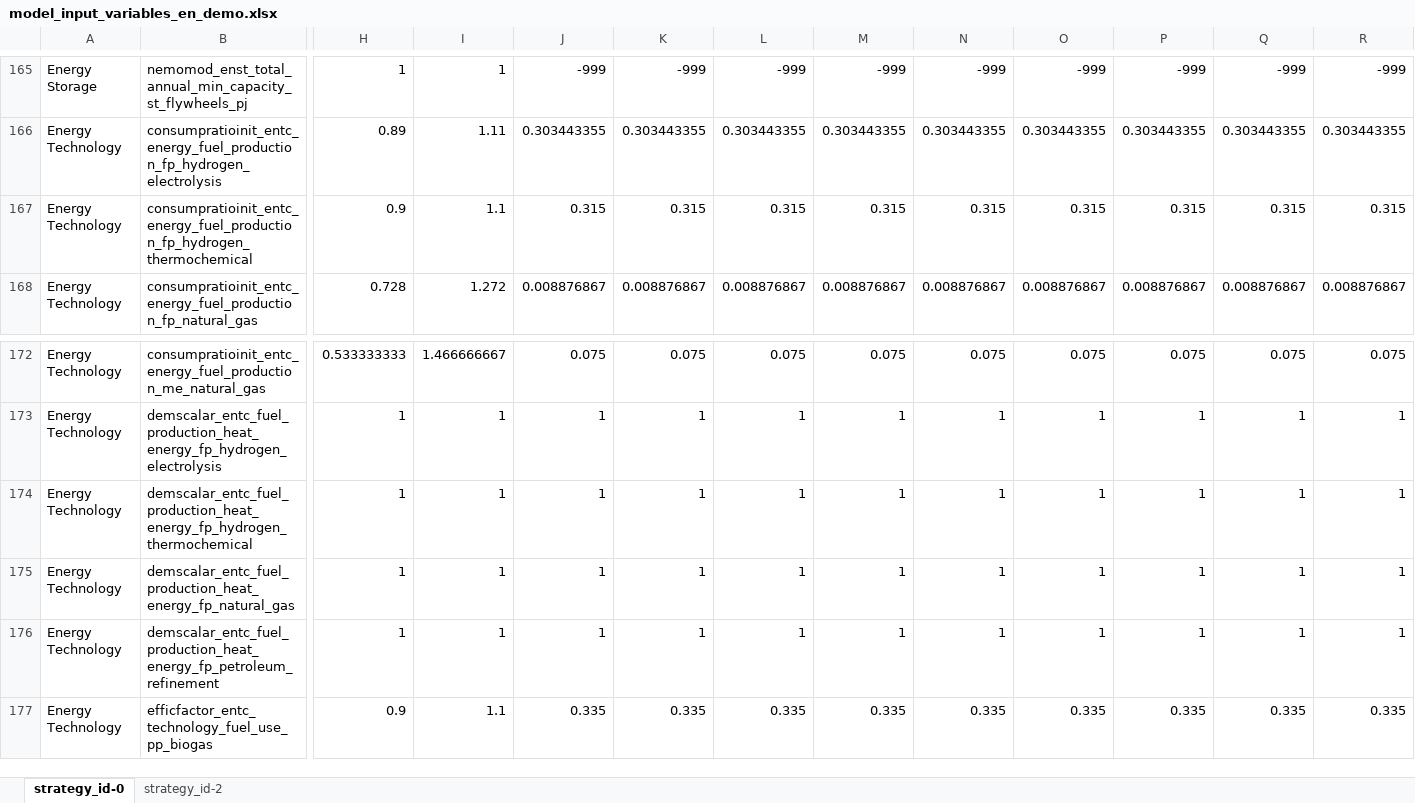
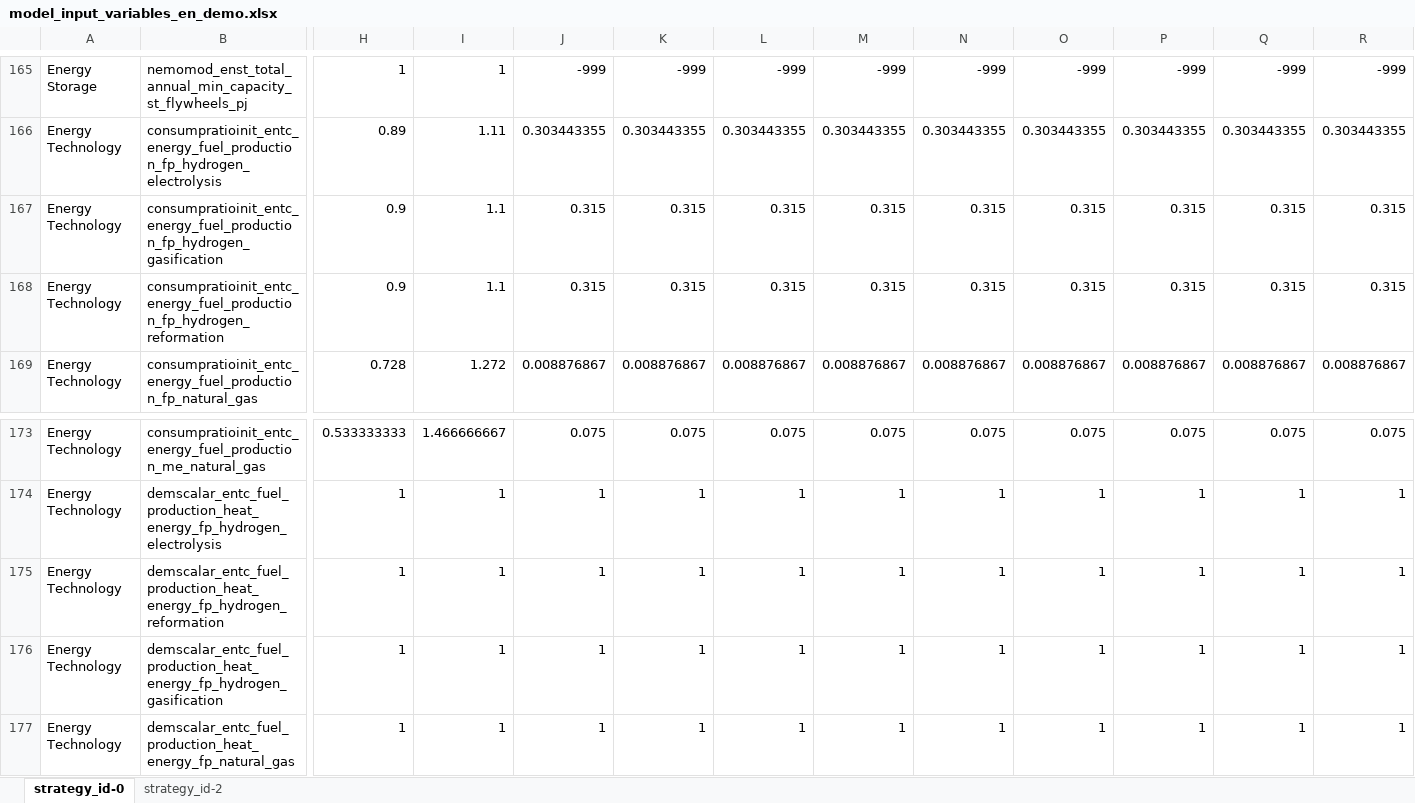
Before and after one commit to jarojasag/lac_decarbonization, an Excel workbook: ref/ingestion/demo/model_input_variables_en_demo.xlsx, sheet strategy_id-0, drawn as a sheet; only a part is shown, gaps mark what is left out; the shorter side is filled out with more unchanged rows; values as stored, in another font and other column widths than the file's, no cell formats; addresses are those after the commit; rows hold the shown columns only; the diff covers the shown part only; the diff names each change by its address in the sheet, - before the commit and + after, or states it on an @@ line.

```diff
--- a/ref/ingestion/demo/model_input_variables_en_demo.xlsx (sheet strategy_id-0)
+++ b/ref/ingestion/demo/model_input_variables_en_demo.xlsx (sheet strategy_id-0)
+row 167: Energy Technology | consumpratioinit_entc_energy_fuel_production_fp_hydrogen_gasification | 0.9 | 1.1 | 0.315 | 0.315 | 0.315 | 0.315 | 0.315 | 0.315 | 0.315 | 0.315 | 0.315
-B168: consumpratioinit_entc_energy_fuel_production_fp_hydrogen_thermochemical
+B168: consumpratioinit_entc_energy_fuel_production_fp_hydrogen_reformation
-B175: demscalar_entc_fuel_production_heat_energy_fp_hydrogen_thermochemical
+B175: demscalar_entc_fuel_production_heat_energy_fp_hydrogen_reformation
+row 176: Energy Technology | demscalar_entc_fuel_production_heat_energy_fp_hydrogen_gasification | 1 | 1 | 1 | 1 | 1 | 1 | 1 | 1 | 1 | 1 | 1
```
Also changed, not shown: 40 added rows and 16 edited cells elsewhere in this sheet, cell formats, 6 other files.
